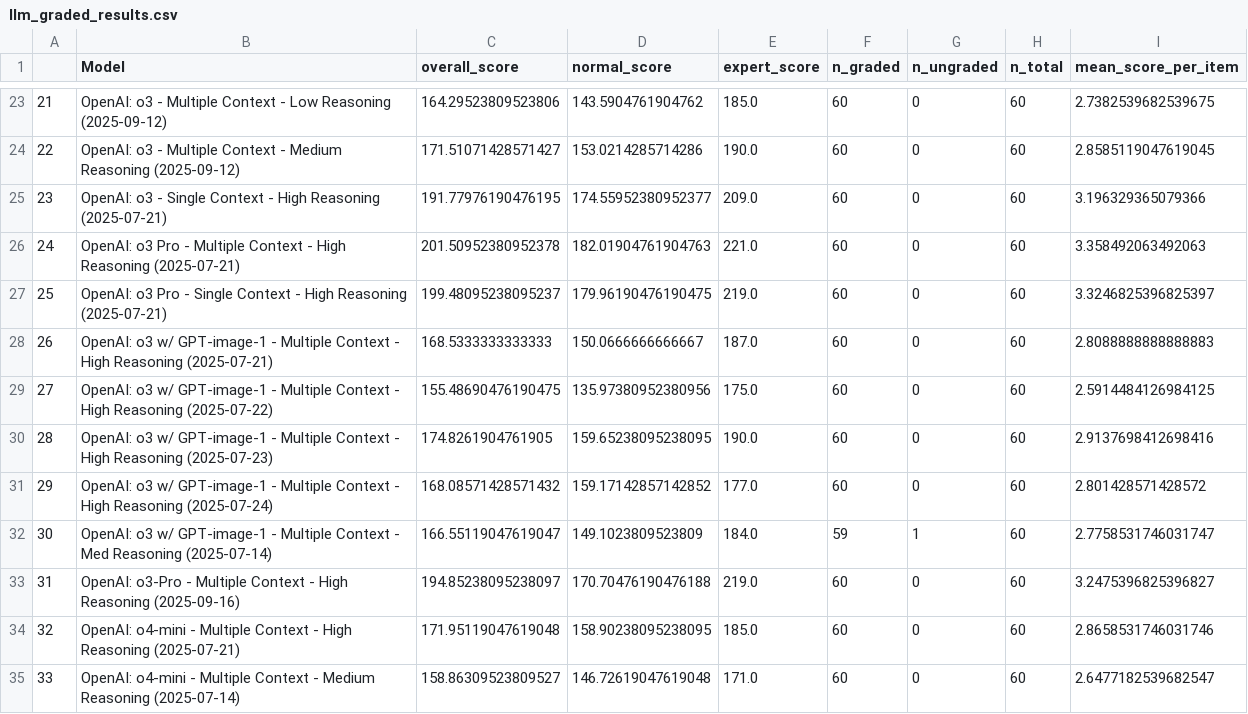
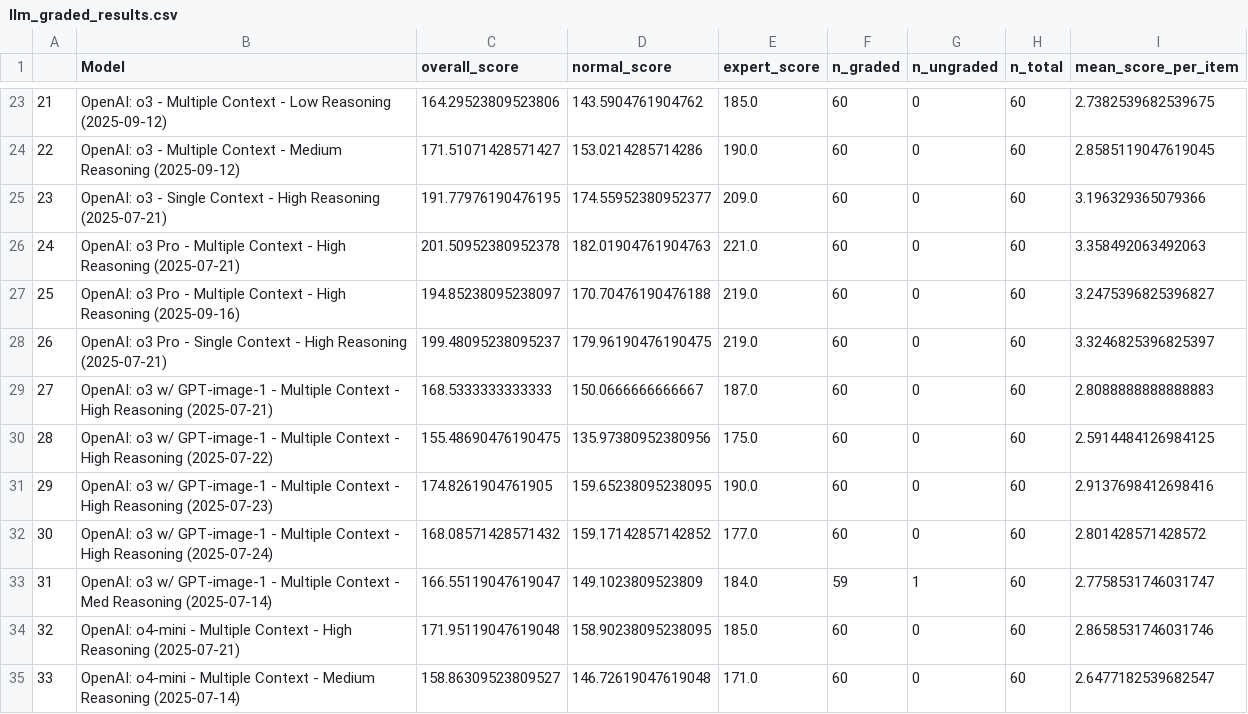
Before and after one commit to morgannmccarty/phantasia_data_analysis, a CSV file: output_csvs/llm_graded_results.csv, drawn as a sheet; only a part is shown, gaps mark what is left out; removed rows and columns are numbered as before the commit, all else as after; the diff names each change by its address in the sheet, - before the commit and + after, or states it on an @@ line.

```diff
--- a/output_csvs/llm_graded_results.csv
+++ b/output_csvs/llm_graded_results.csv
+row 27: 25 | OpenAI: o3 Pro - Multiple Context - High Reasoning (2025-09-16) | 194.85238095238097 | 170.70476190476188 | 219.0 | 60 | 0 | 60 | 3.2475396825396827
@@ column A renumbered between rows 28 and 33 @@
-row 33: 31 | OpenAI: o3-Pro - Multiple Context - High Reasoning (2025-09-16) | 194.85238095238097 | 170.70476190476188 | 219.0 | 60 | 0 | 60 | 3.2475396825396827
```
Also changed, not shown: input_csvs/llm_phantasia_data.csv, output_csvs/llm_full_results.csv, 8 other files.
